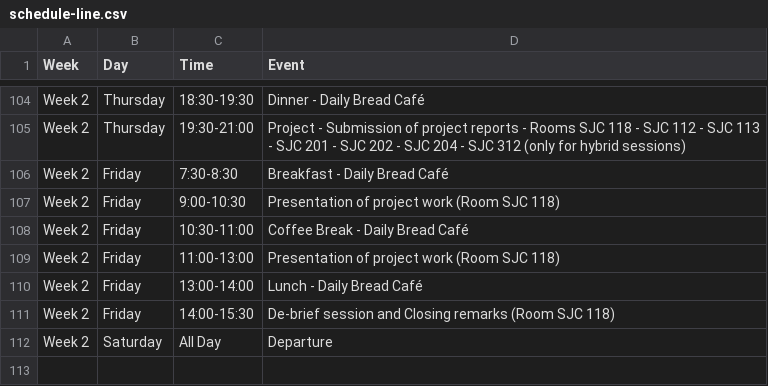
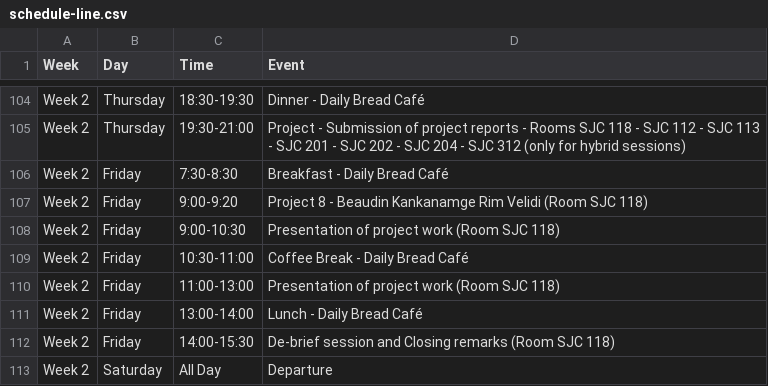
Before and after one commit to julien-arino/3MC-PIMS-ICMS-Winnipeg-2025, a CSV file: _data/schedule-line.csv, drawn as a sheet; only a part is shown, gaps mark what is left out; the diff names each change by its address in the sheet, - before the commit and + after, or states it on an @@ line.

Commit message:
sss

```diff
--- a/_data/schedule-line.csv
+++ b/_data/schedule-line.csv
+row 107: Week 2 | Friday | 9:00-9:20 | Project 8 - Beaudin Kankanamge Rim Velidi (Room SJC 118)
```
